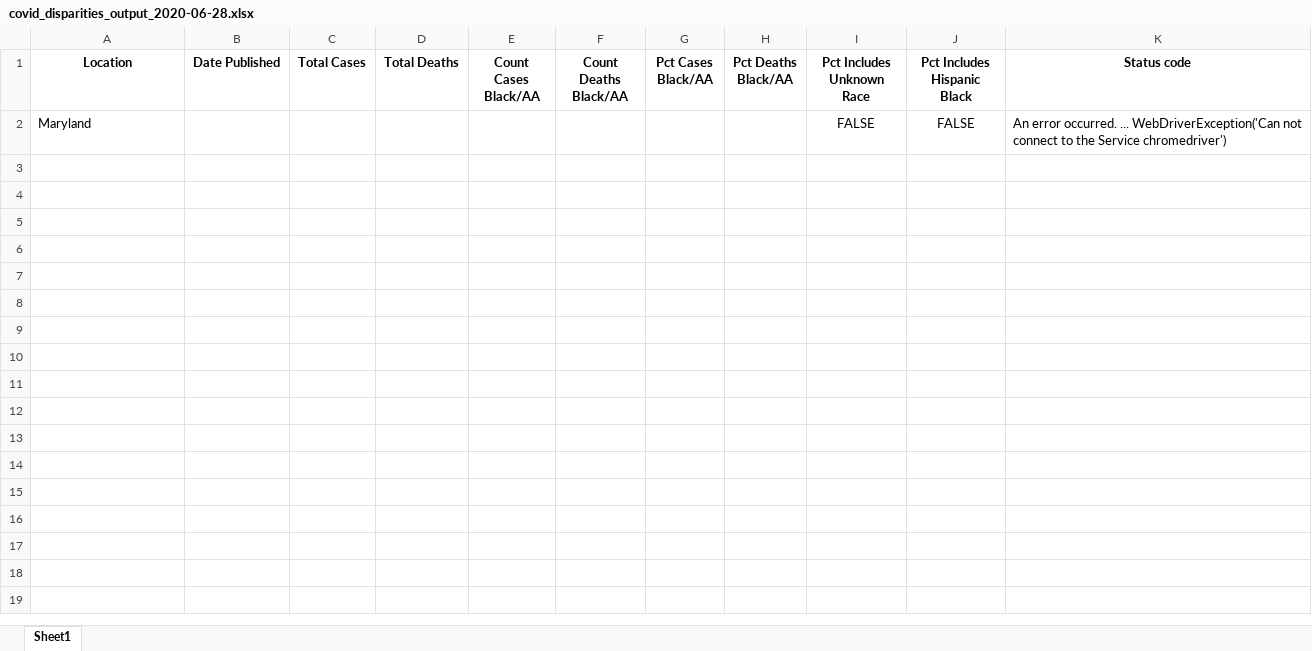
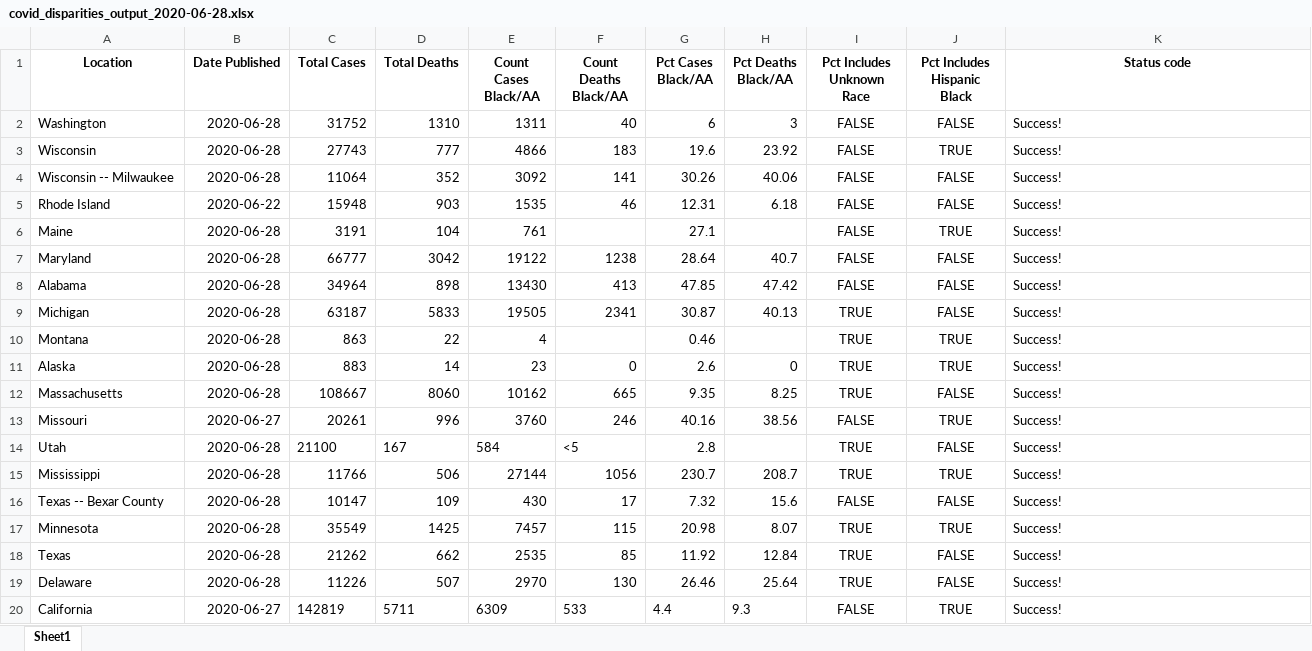
Before and after one commit to d4bl/COVID19_tracker_data_extraction, an Excel workbook: workflow/python/output/xlsx/covid_disparities_output_2020-06-28.xlsx, sheet Sheet1, drawn as a sheet; only a part is shown; values as stored, in another font and other column widths than the file's, no borders; removed rows and columns are numbered as before the commit, all else as after; the diff covers the shown part only; the diff names each change by its address in the sheet, - before the commit and + after, or states it on an @@ line.

```diff
--- a/workflow/python/output/xlsx/covid_disparities_output_2020-06-28.xlsx (sheet Sheet1)
+++ b/workflow/python/output/xlsx/covid_disparities_output_2020-06-28.xlsx (sheet Sheet1)
-row 2: Maryland |  |  |  |  |  |  |  | FALSE | FALSE | An error occurred. ... WebDriverException('Can not connect to the Service chromedriver')
+row 2: Washington | 2020-06-28 | 31752 | 1310 | 1311 | 40 | 6 | 3 | FALSE | FALSE | Success!
+row 3: Wisconsin | 2020-06-28 | 27743 | 777 | 4866 | 183 | 19.6 | 23.92 | FALSE | TRUE | Success!
+row 4: Wisconsin -- Milwaukee | 2020-06-28 | 11064 | 352 | 3092 | 141 | 30.26 | 40.06 | FALSE | FALSE | Success!
+row 5: Rhode Island | 2020-06-22 | 15948 | 903 | 1535 | 46 | 12.31 | 6.18 | FALSE | FALSE | Success!
+row 6: Maine | 2020-06-28 | 3191 | 104 | 761 |  | 27.1 |  | FALSE | TRUE | Success!
+row 7: Maryland | 2020-06-28 | 66777 | 3042 | 19122 | 1238 | 28.64 | 40.7 | FALSE | FALSE | Success!
+row 8: Alabama | 2020-06-28 | 34964 | 898 | 13430 | 413 | 47.85 | 47.42 | FALSE | FALSE | Success!
+row 9: Michigan | 2020-06-28 | 63187 | 5833 | 19505 | 2341 | 30.87 | 40.13 | TRUE | FALSE | Success!
+row 10: Montana | 2020-06-28 | 863 | 22 | 4 |  | 0.46 |  | TRUE | TRUE | Success!
+row 11: Alaska | 2020-06-28 | 883 | 14 | 23 | 0 | 2.6 | 0 | TRUE | TRUE | Success!
+row 12: Massachusetts | 2020-06-28 | 108667 | 8060 | 10162 | 665 | 9.35 | 8.25 | TRUE | FALSE | Success!
+row 13: Missouri | 2020-06-27 | 20261 | 996 | 3760 | 246 | 40.16 | 38.56 | FALSE | TRUE | Success!
+row 14: Utah | 2020-06-28 | 21100 | 167 | 584 | <5 | 2.8 |  | TRUE | FALSE | Success!
+row 15: Mississippi | 2020-06-28 | 11766 | 506 | 27144 | 1056 | 230.7 | 208.7 | TRUE | TRUE | Success!
+row 16: Texas -- Bexar County | 2020-06-28 | 10147 | 109 | 430 | 17 | 7.32 | 15.6 | FALSE | FALSE | Success!
+row 17: Minnesota | 2020-06-28 | 35549 | 1425 | 7457 | 115 | 20.98 | 8.07 | TRUE | TRUE | Success!
+row 18: Texas | 2020-06-28 | 21262 | 662 | 2535 | 85 | 11.92 | 12.84 | TRUE | FALSE | Success!
+row 19: Delaware | 2020-06-28 | 11226 | 507 | 2970 | 130 | 26.46 | 25.64 | TRUE | FALSE | Success!
+row 20: California | 2020-06-27 | 142819 | 5711 | 6309 | 533 | 4.4 | 9.3 | FALSE | TRUE | Success!
```
Also changed, not shown: 11 added rows elsewhere in this sheet, 1 other file.
